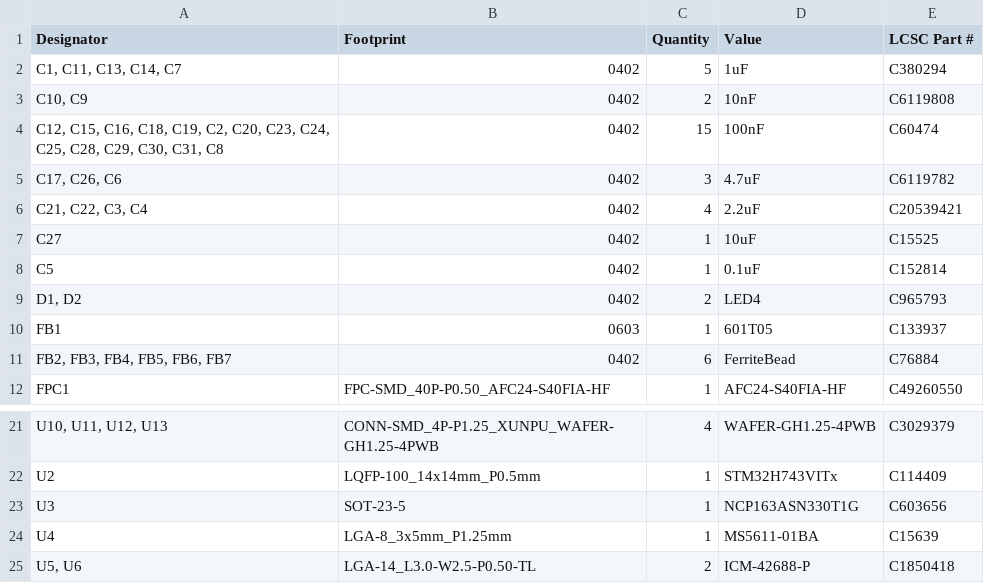
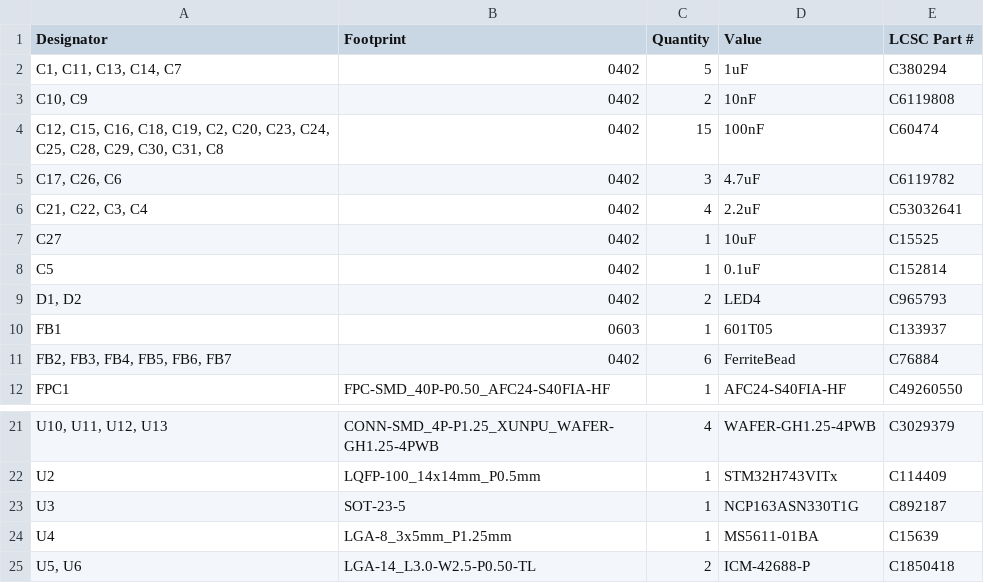
Before and after one commit to Ohm-ic/Vaimanika_FC, a CSV file: Vaimanika_H7_Sensor/production/bom.csv, drawn as a sheet; only a part is shown, gaps mark what is left out; the diff names each change by its address in the sheet, - before the commit and + after, or states it on an @@ line.

```diff
--- a/Vaimanika_H7_Sensor/production/bom.csv
+++ b/Vaimanika_H7_Sensor/production/bom.csv
-E6 (LCSC Part #): C20539421
+E6 (LCSC Part #): C53032641
-E23 (LCSC Part #): C603656
+E23 (LCSC Part #): C892187
```
Also changed, not shown: Vaimanika_Rx/production/bom.csv, Vaimanika_Rx/production/designators.csv, 54 other files.
